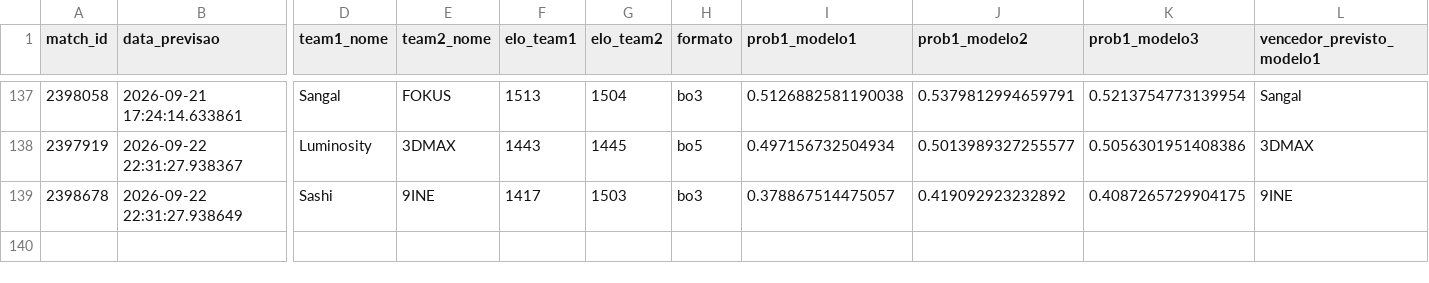
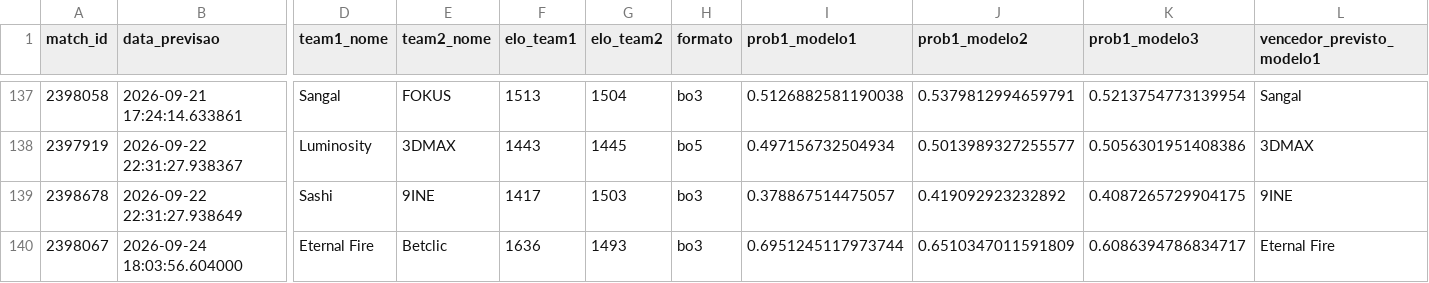
Before and after one commit to ppxdpp17/CS2-Predictor, a CSV file: data/previsoes_log.csv, drawn as a sheet; only a part is shown, gaps mark what is left out; rows hold the shown columns only; the diff names each change by its address in the sheet, - before the commit and + after, or states it on an @@ line.

```diff
--- a/data/previsoes_log.csv
+++ b/data/previsoes_log.csv
+row 140: 2398067 | 2026-09-24 18:03:56.604000 | Eternal Fire | Betclic | 1636 | 1493 | bo3 | 0.6951245117973744 | 0.6510347011591809 | 0.6086394786834717 | Eternal Fire
```
